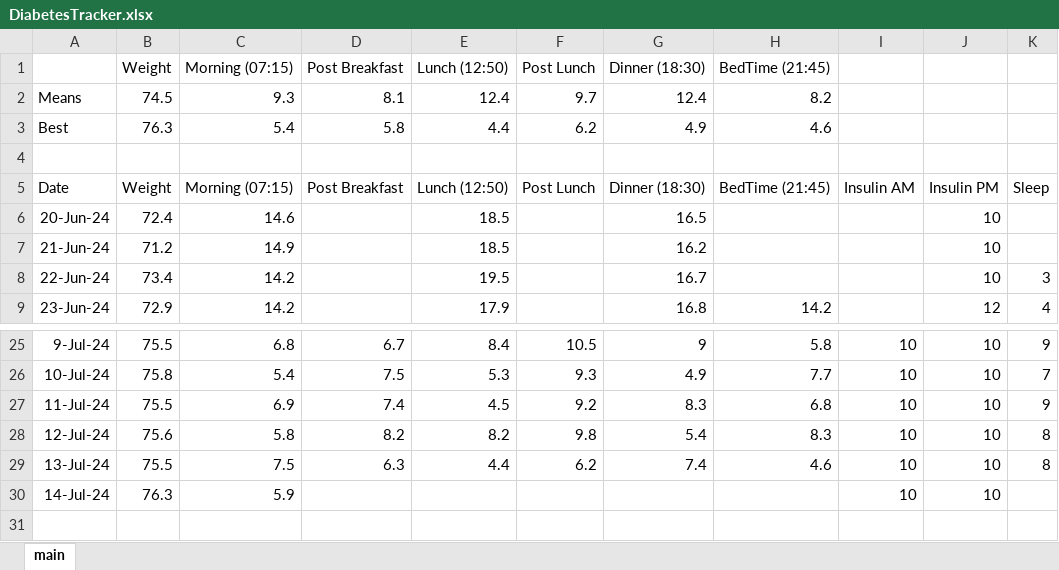
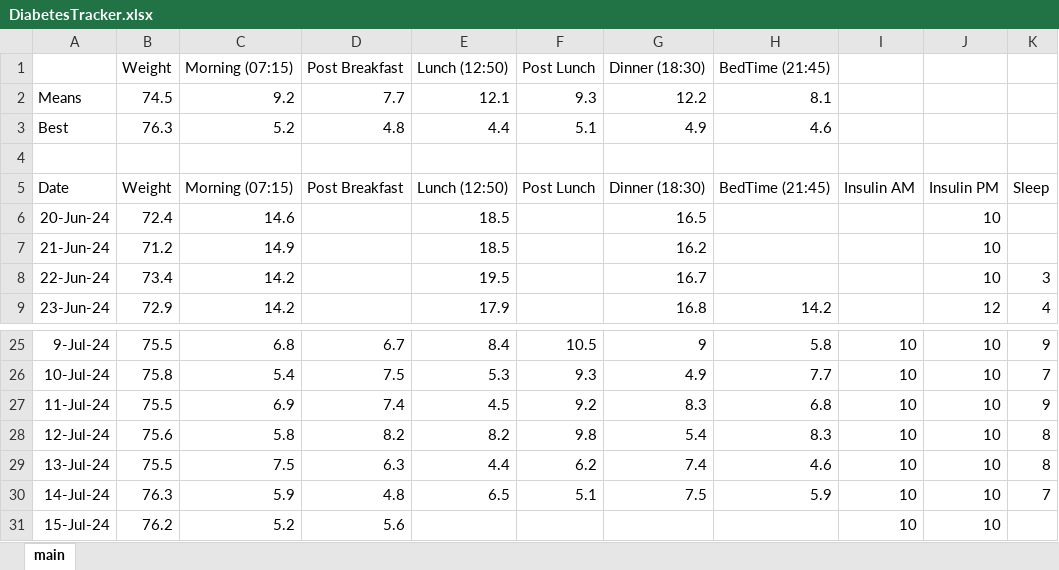
Before and after one commit to charleverts/glucose_tracker_app, an Excel workbook: DiabetesTracker.xlsx, sheet main, drawn as a sheet; only a part is shown, gaps mark what is left out; values as stored, in another font and other column widths than the file's, no borders; charts and pictures and table styles not drawn; the diff names each change by its address in the sheet, - before the commit and + after, or states it on an @@ line.

Commit message:
New data

```diff
--- a/DiabetesTracker.xlsx (sheet main)
+++ b/DiabetesTracker.xlsx (sheet main)
-C2 (Morning (07:15)): 9.3
+C2 (Morning (07:15)): 9.2
-D2 (Post Breakfast): 8.1
+D2 (Post Breakfast): 7.7
-E2 (Lunch (12:50)): 12.4
+E2 (Lunch (12:50)): 12.1
-F2 (Post Lunch): 9.7
+F2 (Post Lunch): 9.3
-G2 (Dinner (18:30)): 12.4
+G2 (Dinner (18:30)): 12.2
-H2 (BedTime (21:45)): 8.2
+H2 (BedTime (21:45)): 8.1
-C3 (Morning (07:15)): 5.4
+C3 (Morning (07:15)): 5.2
-D3 (Post Breakfast): 5.8
+D3 (Post Breakfast): 4.8
-F3 (Post Lunch): 6.2
+F3 (Post Lunch): 5.1
-D30 (Post Breakfast): (empty)
+D30 (Post Breakfast): 4.8
-E30 (Lunch (12:50)): (empty)
+E30 (Lunch (12:50)): 6.5
-F30 (Post Lunch): (empty)
+F30 (Post Lunch): 5.1
-G30 (Dinner (18:30)): (empty)
+G30 (Dinner (18:30)): 7.5
-H30 (BedTime (21:45)): (empty)
+H30 (BedTime (21:45)): 5.9
-K30: (empty)
+K30: 7
+row 31: 15-Jul-24 | 76.2 | 5.2 | 5.6 |  |  |  |  | 10 | 10
```
Also changed, not shown: formulas that keep their value, charts or pictures.
